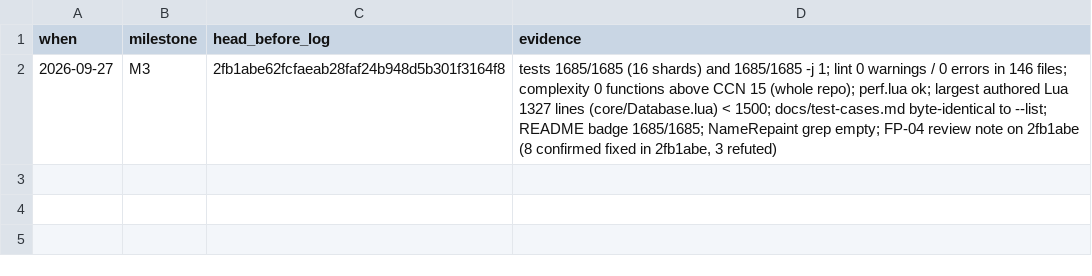
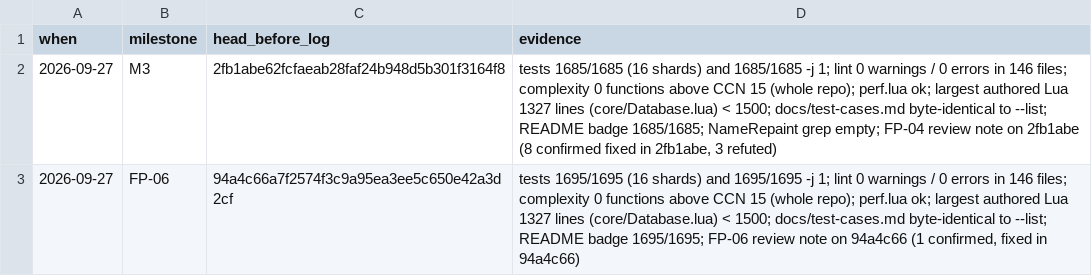
Before and after one commit to tusharsaxena/AuraMaster, a TSV file: docs/superpowers/plans/2026-09-27-font-primer.checkpoints.tsv, drawn as a sheet; the diff names each change by its address in the sheet, - before the commit and + after, or states it on an @@ line.

```diff
--- a/docs/superpowers/plans/2026-09-27-font-primer.checkpoints.tsv
+++ b/docs/superpowers/plans/2026-09-27-font-primer.checkpoints.tsv
+row 3: 2026-09-27 | FP-06 | 94a4c66a7f2574f3c9a95ea3ee5c650e42a3d2cf | tests 1695/1695 (16 shards) and 1695/1695 -j 1; lint 0 warnings / 0 errors in 146 files; complexity 0 functions above CCN 15 (whole repo); perf.lua ok; largest authored Lua 1327 lines (core/Database.lua) < 1500; docs/test-cases.md byte-identical to --list; README badge 1695/1695; FP-06 review note on 94a4c66 (1 confirmed, fixed in 94a4c66)
```
